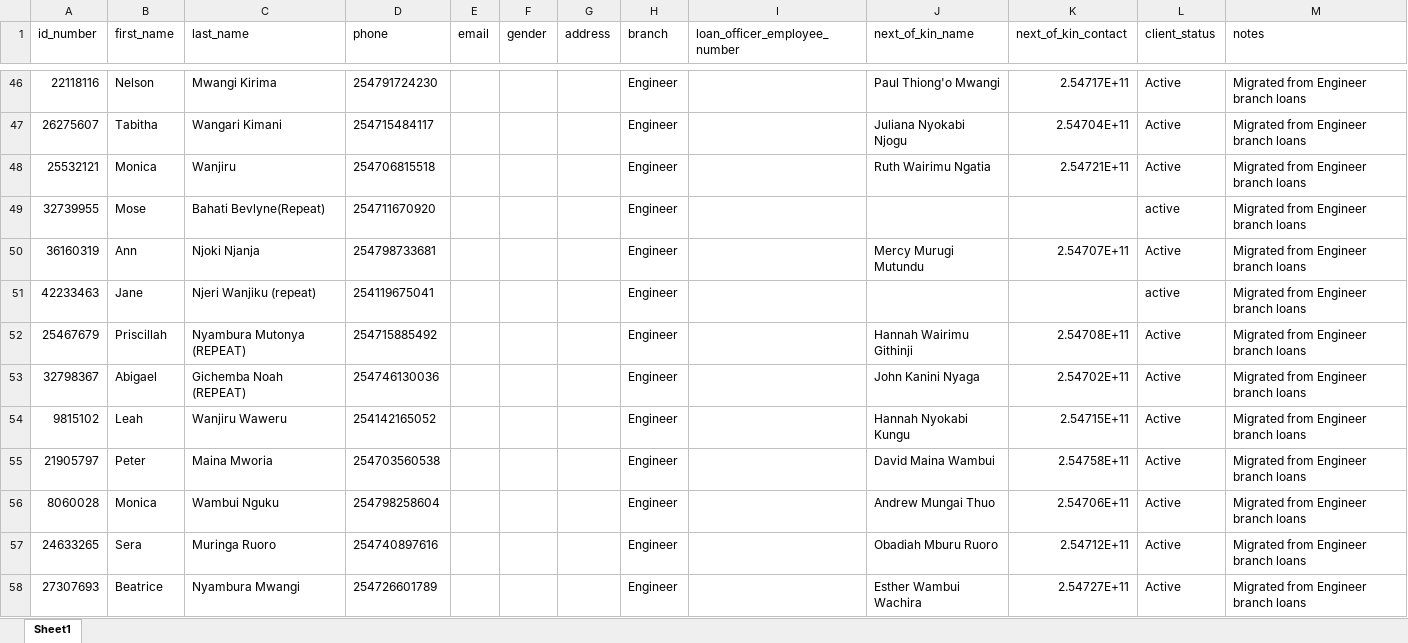
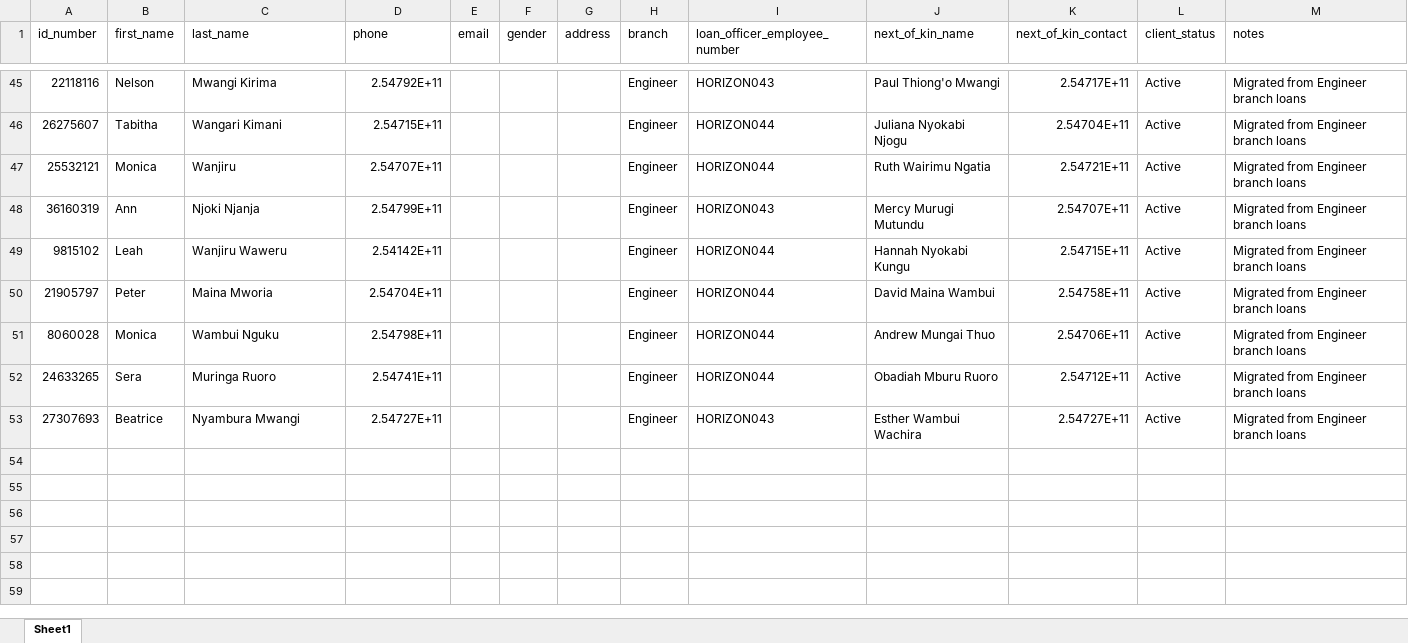
Before and after one commit to botfelixmburson-hacker/horizon-data, an Excel workbook: draft/FINAL_ENGINEER_CLIENTS_COMPLETE.xlsx, sheet Sheet1, drawn as a sheet; only a part is shown, gaps mark what is left out; values as stored, in another font and other column widths than the file's, no borders; removed rows and columns are numbered as before the commit, all else as after; the diff covers the shown part only; the diff names each change by its address in the sheet, - before the commit and + after, or states it on an @@ line.

```diff
--- a/draft/FINAL_ENGINEER_CLIENTS_COMPLETE.xlsx (sheet Sheet1)
+++ b/draft/FINAL_ENGINEER_CLIENTS_COMPLETE.xlsx (sheet Sheet1)
-D45 (phone): 254791724230
+D45 (phone): 2.54792E+11
-I45 (loan_officer_employee_number): (empty)
+I45 (loan_officer_employee_number): HORIZON043
-D46 (phone): 254715484117
+D46 (phone): 2.54715E+11
-I46:I47 (loan_officer_employee_number): (empty)
+I46:I47 (loan_officer_employee_number): HORIZON044
-D47 (phone): 254706815518
+D47 (phone): 2.54707E+11
-row 49: 32739955 | Mose | Bahati Bevlyne(Repeat) | 254711670920 |  |  |  | Engineer |  |  |  | active | Migrated from Engineer branch loans
-D48 (phone): 254798733681
+D48 (phone): 2.54799E+11
-I48 (loan_officer_employee_number): (empty)
+I48 (loan_officer_employee_number): HORIZON043
-row 51: 42233463 | Jane | Njeri Wanjiku (repeat) | 254119675041 |  |  |  | Engineer |  |  |  | active | Migrated from Engineer branch loans
-row 52: 25467679 | Priscillah | Nyambura Mutonya (REPEAT) | 254715885492 |  |  |  | Engineer |  | Hannah Wairimu Githinji | 2.54708E+11 | Active | Migrated from Engineer branch loans
-row 53: 32798367 | Abigael | Gichemba Noah (REPEAT) | 254746130036 |  |  |  | Engineer |  | John Kanini Nyaga | 2.54702E+11 | Active | Migrated from Engineer branch loans
-D49 (phone): 254142165052
+D49 (phone): 2.54142E+11
-I49:I52 (loan_officer_employee_number): (empty)
+I49:I52 (loan_officer_employee_number): HORIZON044
-D50 (phone): 254703560538
+D50 (phone): 2.54704E+11
-D51 (phone): 254798258604
+D51 (phone): 2.54798E+11
-D52 (phone): 254740897616
+D52 (phone): 2.54741E+11
-D53 (phone): 254726601789
+D53 (phone): 2.54727E+11
-I53 (loan_officer_employee_number): (empty)
+I53 (loan_officer_employee_number): HORIZON043
```
Also changed, not shown: 1 removed row and 80 edited cells elsewhere in this sheet, complete/FINAL_NYAHURURU_LOANS_COMPLETE.xlsx, 9 other files.
